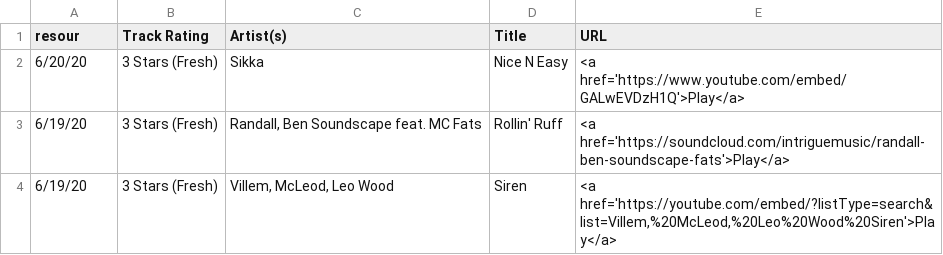
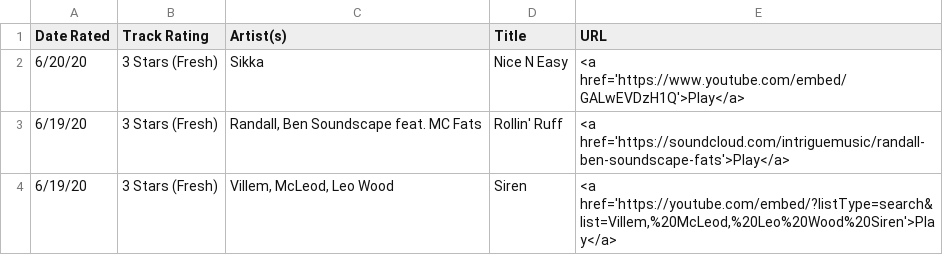
Before and after one commit to selfserv/beatwatch, a CSV file: _data/choons.csv, drawn as a sheet; only a part is shown.

Commit message:
Update choons.csv

```diff
--- a/_data/choons.csv
+++ b/_data/choons.csv
@@ -1,2 +1,2 @@
-resour,Track Rating,Artist(s),Title,URL
+Date Rated,Track Rating,Artist(s),Title,URL
 6/20/20,3 Stars (Fresh),Sikka,Nice N Easy,<a href='https://www.youtube.com/embed/GALwEVDzH1Q'>Play</a>
```
